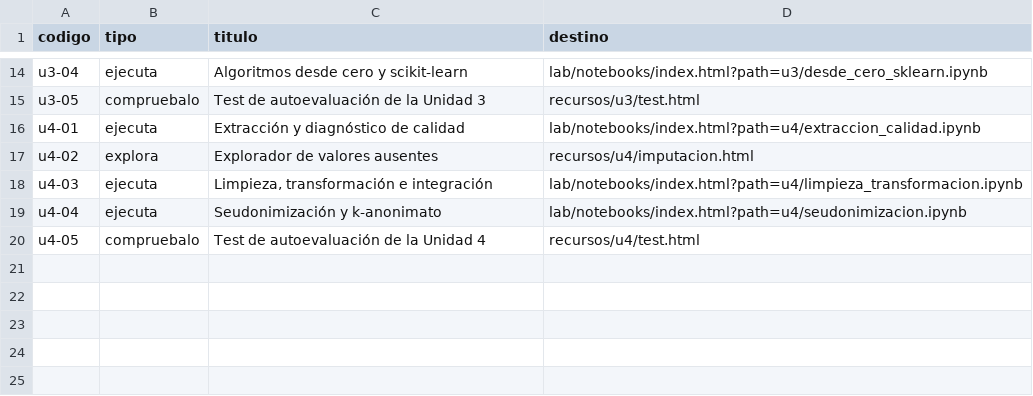
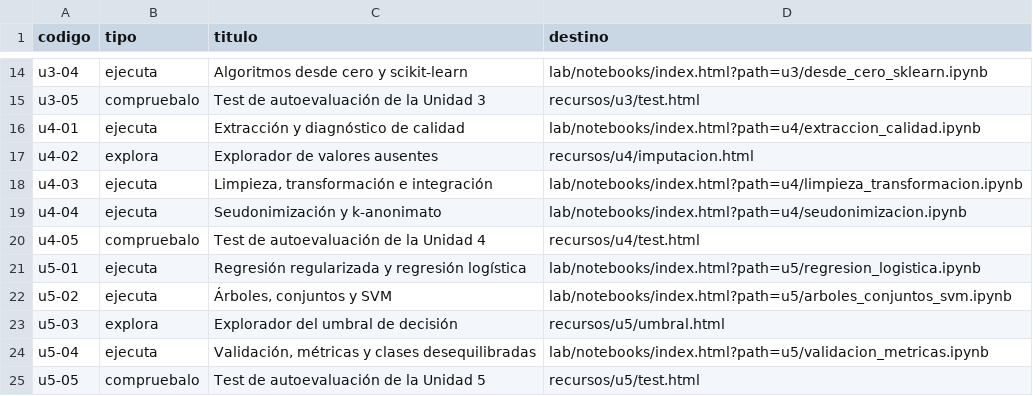
Before and after one commit to especialidades-formativas/ifcd0174, a CSV file: recursos.csv, drawn as a sheet; only a part is shown, gaps mark what is left out; the diff names each change by its address in the sheet, - before the commit and + after, or states it on an @@ line.

```diff
--- a/recursos.csv
+++ b/recursos.csv
+row 21: u5-01 | ejecuta | Regresión regularizada y regresión logística | lab/notebooks/index.html?path=u5/regresion_logistica.ipynb
+row 22: u5-02 | ejecuta | Árboles, conjuntos y SVM | lab/notebooks/index.html?path=u5/arboles_conjuntos_svm.ipynb
+row 23: u5-03 | explora | Explorador del umbral de decisión | recursos/u5/umbral.html
+row 24: u5-04 | ejecuta | Validación, métricas y clases desequilibradas | lab/notebooks/index.html?path=u5/validacion_metricas.ipynb
+row 25: u5-05 | compruebalo | Test de autoevaluación de la Unidad 5 | recursos/u5/test.html
```
Also changed, not shown: 14 other files.
